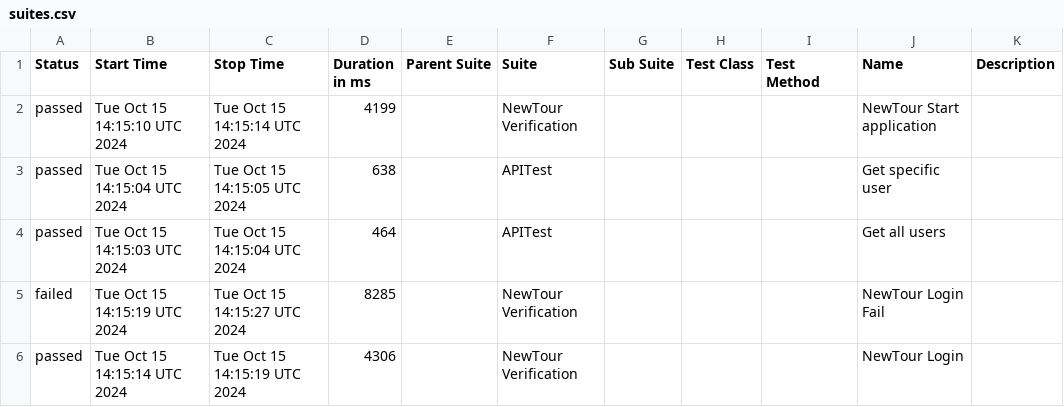
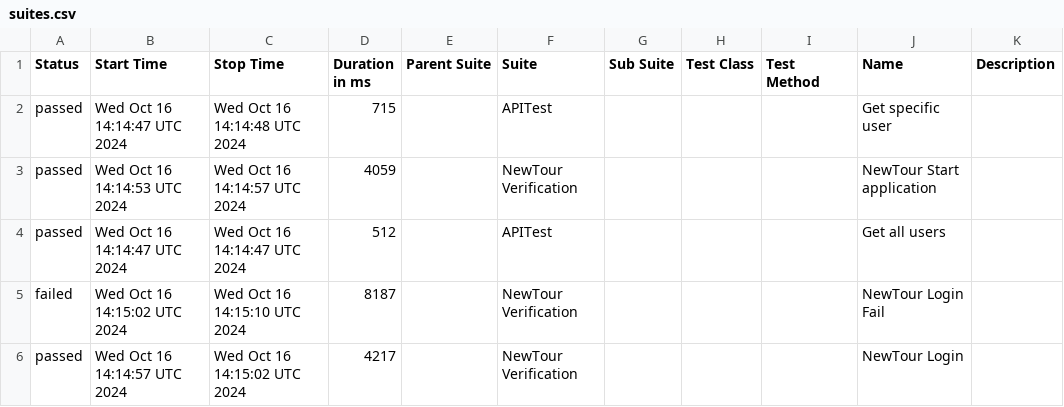
Before and after one commit to Pedrothh/automation-cypress-api-e2e-example, a CSV file: data/suites.csv, drawn as a sheet.

```diff
--- a/data/suites.csv
+++ b/data/suites.csv
@@ -1,6 +1,6 @@
 "Status","Start Time","Stop Time","Duration in ms","Parent Suite","Suite","Sub Suite","Test Class","Test Method","Name","Description"
-"passed","Tue Oct 15 14:15:10 UTC 2024","Tue Oct 15 14:15:14 UTC 2024","4199","","NewTour Verification","","","","NewTour Start application",""
-"passed","Tue Oct 15 14:15:04 UTC 2024","Tue Oct 15 14:15:05 UTC 2024","638","","APITest","","","","Get specific user",""
-"passed","Tue Oct 15 14:15:03 UTC 2024","Tue Oct 15 14:15:04 UTC 2024","464","","APITest","","","","Get all users",""
-"failed","Tue Oct 15 14:15:19 UTC 2024","Tue Oct 15 14:15:27 UTC 2024","8285","","NewTour Verification","","","","NewTour Login Fail",""
-"passed","Tue Oct 15 14:15:14 UTC 2024","Tue Oct 15 14:15:19 UTC 2024","4306","","NewTour Verification","","","","NewTour Login",""
+"passed","Wed Oct 16 14:14:47 UTC 2024","Wed Oct 16 14:14:48 UTC 2024","715","","APITest","","","","Get specific user",""
+"passed","Wed Oct 16 14:14:53 UTC 2024","Wed Oct 16 14:14:57 UTC 2024","4059","","NewTour Verification","","","","NewTour Start application",""
+"passed","Wed Oct 16 14:14:47 UTC 2024","Wed Oct 16 14:14:47 UTC 2024","512","","APITest","","","","Get all users",""
+"failed","Wed Oct 16 14:15:02 UTC 2024","Wed Oct 16 14:15:10 UTC 2024","8187","","NewTour Verification","","","","NewTour Login Fail",""
+"passed","Wed Oct 16 14:14:57 UTC 2024","Wed Oct 16 14:15:02 UTC 2024","4217","","NewTour Verification","","","","NewTour Login",""
```
Also changed, not shown: 29 other files.
